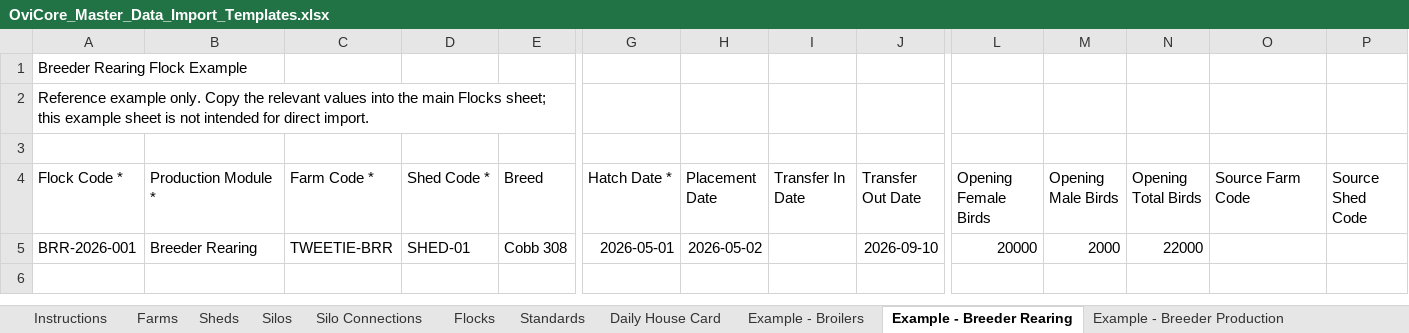
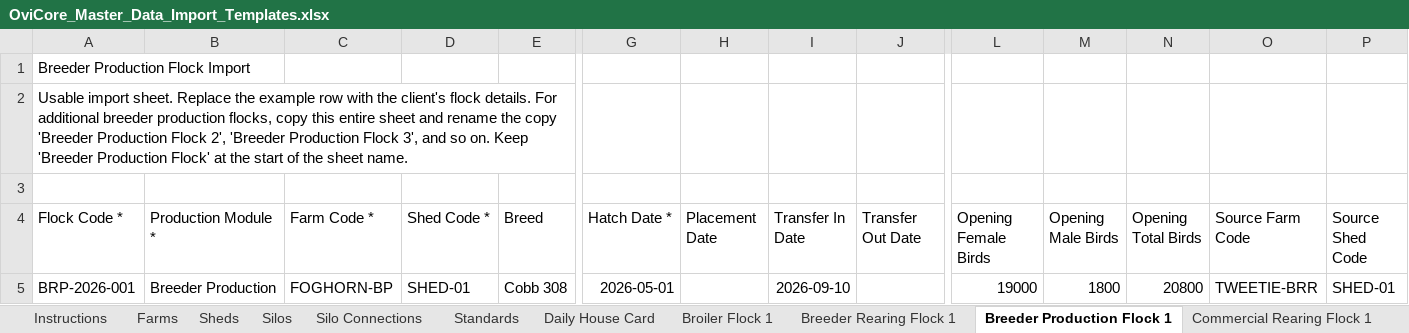
Before and after one commit to jjmaritz-cloud/ovicore-next, an Excel workbook: frontend/public/templates/OviCore_Master_Data_Import_Templates.xlsx, sheet Breeder Production Flock 1, drawn as a sheet; only a part is shown, gaps mark what is left out; values as stored, in another font and other column widths than the file's, no borders; removed rows and columns are numbered as before the commit, all else as after; rows hold the shown columns only; the diff names each change by its address in the sheet, - before the commit and + after, or states it on an @@ line.

Commit message:
Update master data import template

```diff
--- a/frontend/public/templates/OviCore_Master_Data_Import_Templates.xlsx (sheet Breeder Production Flock 1)
+++ b/frontend/public/templates/OviCore_Master_Data_Import_Templates.xlsx (sheet Breeder Production Flock 1)
-sheet tab: Example - Broilers
+sheet tab: Breeder Rearing Flock 1
-sheet tab: Example - Breeder Rearing
+sheet tab: Breeder Production Flock 1
-sheet tab: Example - Breeder Production
+sheet tab: Commercial Rearing Flock 1
-sheet tab: Flocks
+sheet tab: Broiler Flock 1
-A1 (Flock Code *): Breeder Rearing Flock Example
+A1 (Flock Code *): Breeder Production Flock Import
-A2 (Flock Code *): Reference example only. Copy the relevant values into the main Flocks sheet; this example sheet is not intended for direct import.
+A2 (Flock Code *): Usable import sheet. Replace the example row with the client's flock details. For additional breeder production flocks, copy this entire sheet and rename the copy 'Breeder Production Flock 2', 'Breeder Production Flock 3', and so on. Keep 'Breeder Production Flock' at the start of the sheet name.
-row 5: BRR-2026-001 | Breeder Rearing | TWEETIE-BRR | SHED-01 | Cobb 308 | 2026-05-01 | 2026-05-02 |  | 2026-09-10 | 20000 | 2000 | 22000
+row 5: BRP-2026-001 | Breeder Production | FOGHORN-BP | SHED-01 | Cobb 308 | 2026-05-01 |  | 2026-09-10 |  | 19000 | 1800 | 20800 | TWEETIE-BRR | SHED-01
```
Also changed, not shown: sheet Commercial Layers Flock 1, sheet Commercial Rearing Flock 1, sheet Breeder Rearing Flock 1, sheet Instructions, other sheet tabs.
